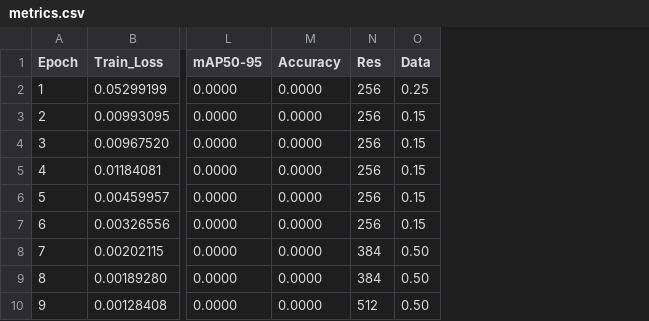
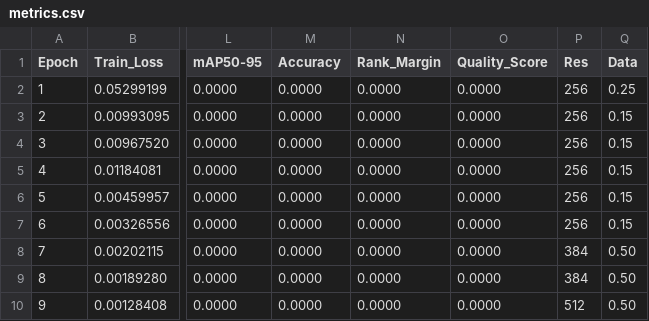
Before and after one commit to lemgenda/lemgendary-pretrained-models, a CSV file: nafnet_debluring/metrics.csv, drawn as a sheet; only a part is shown, gaps mark what is left out; the diff names each change by its address in the sheet, - before the commit and + after, or states it on an @@ line.

Commit message:
feat: initialize training metric logs across model repository directories

```diff
--- a/nafnet_debluring/metrics.csv
+++ b/nafnet_debluring/metrics.csv
+column N (Rank_Margin), rows 2-10: all 0.0000
+column O (Quality_Score), rows 2-10: all 0.0000
```
